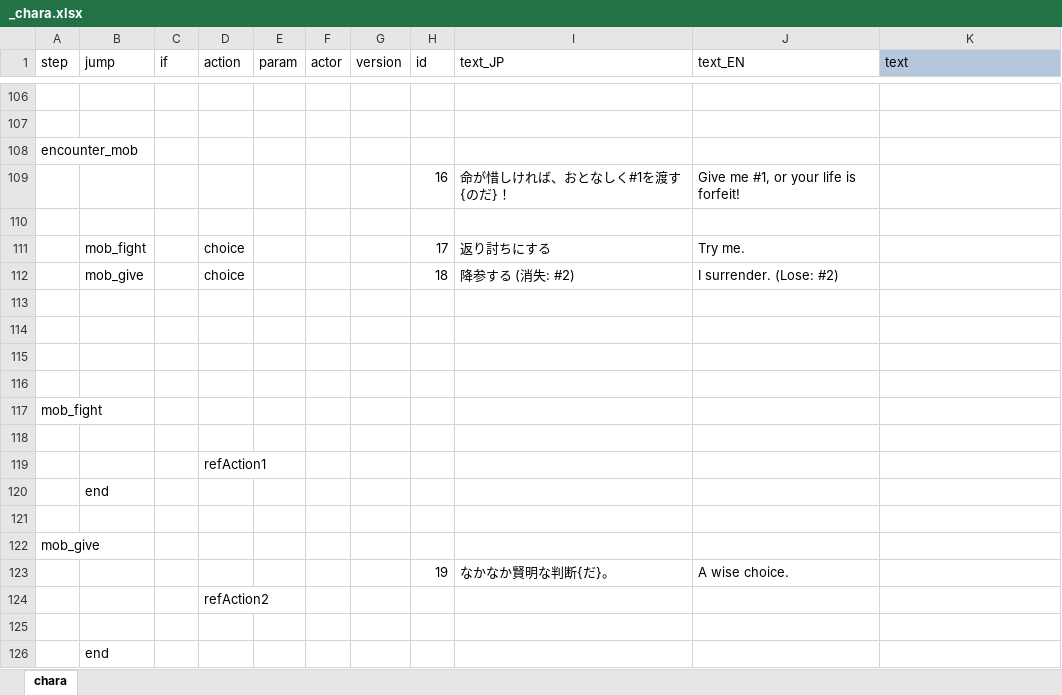
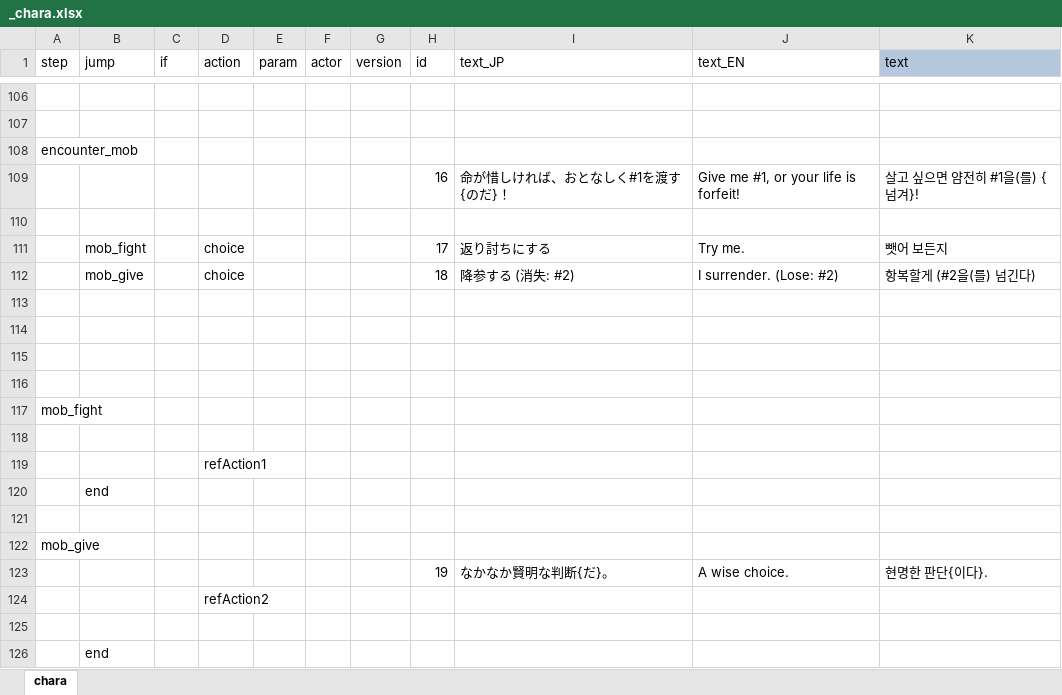
Before and after one commit to cinornu/Elin_KR, an Excel workbook: Mod_Korean/Lang/KR/Dialog/Drama/_chara.xlsx, sheet chara, drawn as a sheet; only a part is shown, gaps mark what is left out; values as stored, in another font and other column widths than the file's, no borders; charts and pictures not drawn; the diff names each change by its address in the sheet, - before the commit and + after, or states it on an @@ line.

```diff
--- a/Mod_Korean/Lang/KR/Dialog/Drama/_chara.xlsx (sheet chara)
+++ b/Mod_Korean/Lang/KR/Dialog/Drama/_chara.xlsx (sheet chara)
-K109 (text): (empty)
+K109 (text): 살고 싶으면 얌전히 #1을(를) {넘겨}!
-K111 (text): (empty)
+K111 (text): 뺏어 보든지
-K112 (text): (empty)
+K112 (text): 항복할게 (#2을(를) 넘긴다)
-K123 (text): (empty)
+K123 (text): 현명한 판단{이다}.
```
Also changed, not shown: charts or pictures, Mod_Korean/Lang/KR/Data/chara_tone.xlsx, Mod_Korean/Lang/KR/Game/Element.xlsx.
